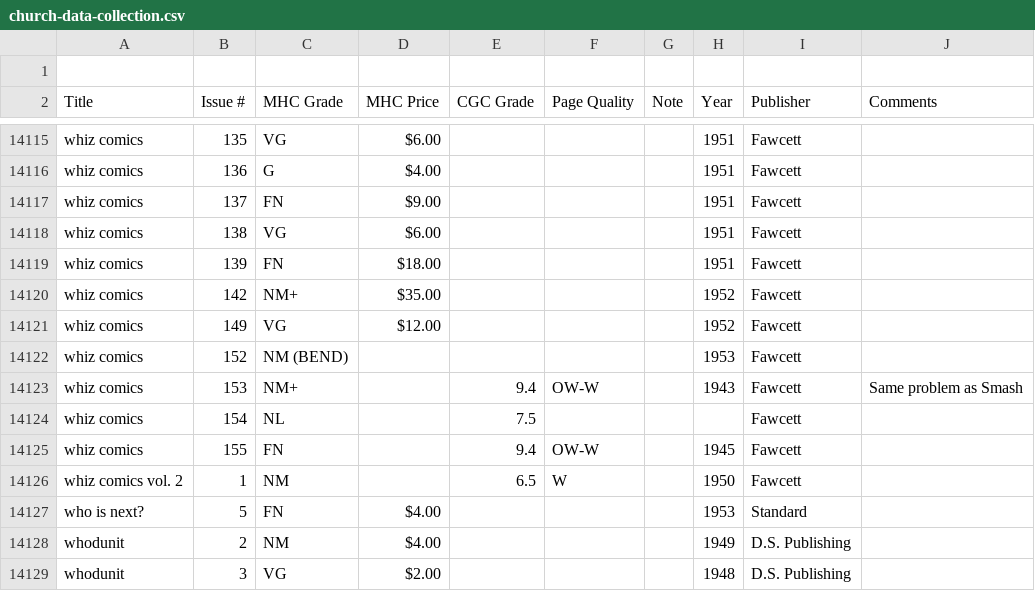
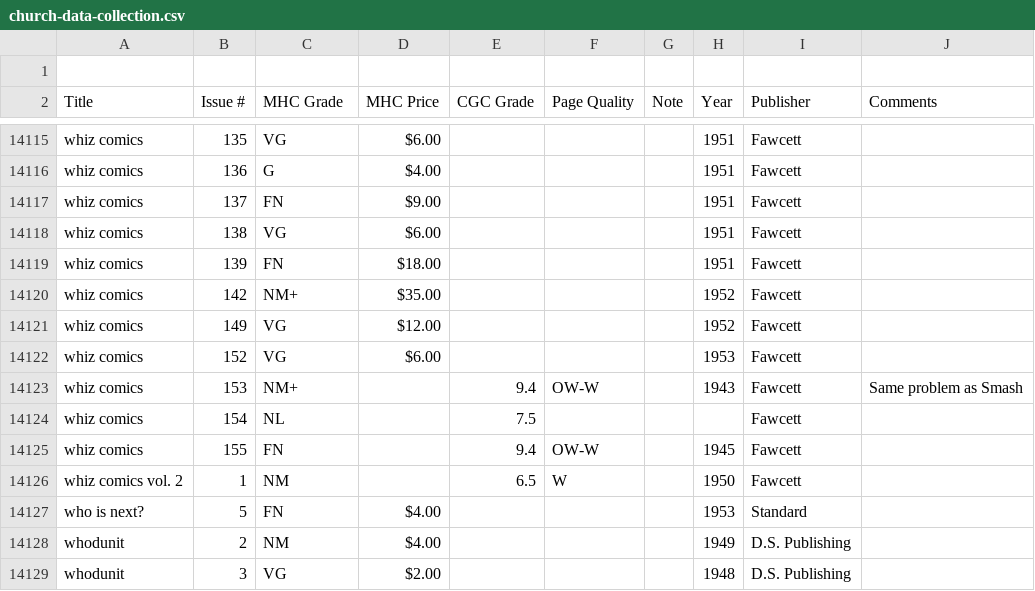
Before and after one commit to roblarsen/Edgar-Church-Collection-Data, a CSV file: dist/church-data-collection.csv, drawn as a sheet; only a part is shown, gaps mark what is left out.

```diff
--- a/dist/church-data-collection.csv
+++ b/dist/church-data-collection.csv
@@ -14121,3 +14121,3 @@ whiz comics ,142,NM+,$35.00 ,,,,1952,Fawcett,
 whiz comics ,149,VG,$12.00 ,,,,1952,Fawcett,
-whiz comics ,152,NM (BEND),,,,,1953,Fawcett,
+whiz comics ,152,VG,$6.00 ,,,,1953,Fawcett,
 whiz comics ,153,NM+ ,,9.4,OW-W , ,1943,Fawcett,Same problem as Smash
```
Also changed, not shown: src/V-Z.csv.
